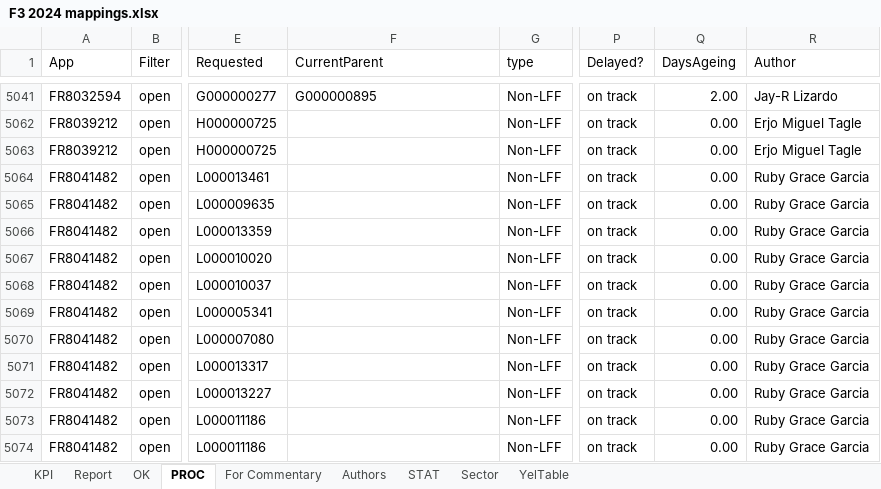
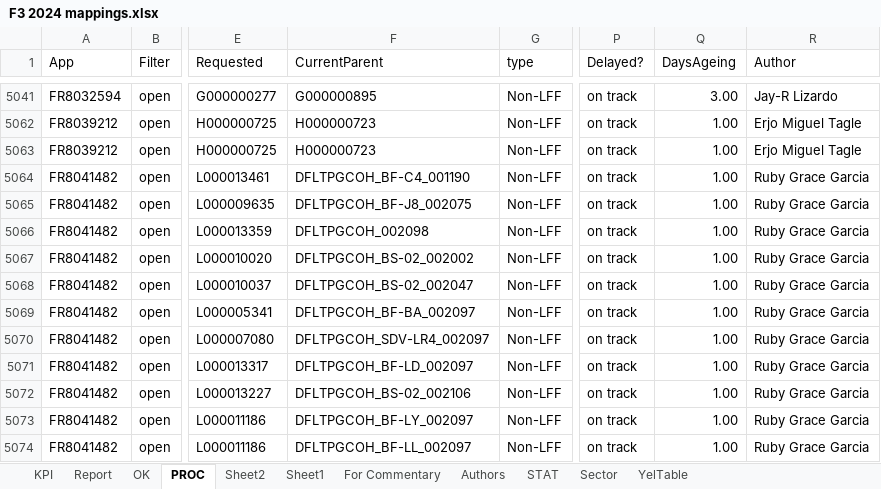
Before and after one commit to violencepierre/GCOH-Tickets-for-Processing, an Excel workbook: F3 2024 mappings.xlsx, sheet PROC, drawn as a sheet; only a part is shown, gaps mark what is left out; values as stored, in another font and other column widths than the file's, no borders; conditional formats and table styles not drawn; the diff covers the shown part only; the diff names each change by its address in the sheet, - before the commit and + after, or states it on an @@ line.

```diff
--- a/F3 2024 mappings.xlsx (sheet PROC)
+++ b/F3 2024 mappings.xlsx (sheet PROC)
+sheet tab: Sheet2
+sheet tab: Sheet1
-Q5041 (DaysAgeing): 2.00
+Q5041 (DaysAgeing): 3.00
-F5062:F5063 (CurrentParent): (empty)
+F5062:F5063 (CurrentParent): H000000723
-Q5062:Q5074 (DaysAgeing): 0.00
+Q5062:Q5074 (DaysAgeing): 1.00
-F5064 (CurrentParent): (empty)
+F5064 (CurrentParent): DFLTPGCOH_BF-C4_001190
-F5065 (CurrentParent): (empty)
+F5065 (CurrentParent): DFLTPGCOH_BF-J8_002075
-F5066 (CurrentParent): (empty)
+F5066 (CurrentParent): DFLTPGCOH_002098
-F5067 (CurrentParent): (empty)
+F5067 (CurrentParent): DFLTPGCOH_BS-02_002002
-F5068 (CurrentParent): (empty)
+F5068 (CurrentParent): DFLTPGCOH_BS-02_002047
-F5069 (CurrentParent): (empty)
+F5069 (CurrentParent): DFLTPGCOH_BF-BA_002097
-F5070 (CurrentParent): (empty)
+F5070 (CurrentParent): DFLTPGCOH_SDV-LR4_002097
-F5071 (CurrentParent): (empty)
+F5071 (CurrentParent): DFLTPGCOH_BF-LD_002097
-F5072 (CurrentParent): (empty)
+F5072 (CurrentParent): DFLTPGCOH_BS-02_002106
-F5073 (CurrentParent): (empty)
+F5073 (CurrentParent): DFLTPGCOH_BF-LY_002097
-F5074 (CurrentParent): (empty)
+F5074 (CurrentParent): DFLTPGCOH_BF-LL_002097
```
Also changed, not shown: 4 added rows, 2 removed rows and 43 edited cells elsewhere in this sheet, hidden cells, Inputs/PyDump.xlsx, 1 other file.
